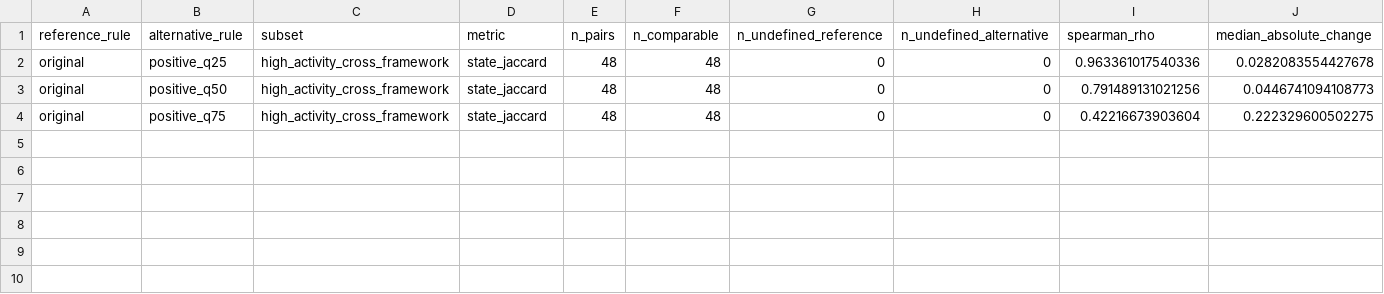
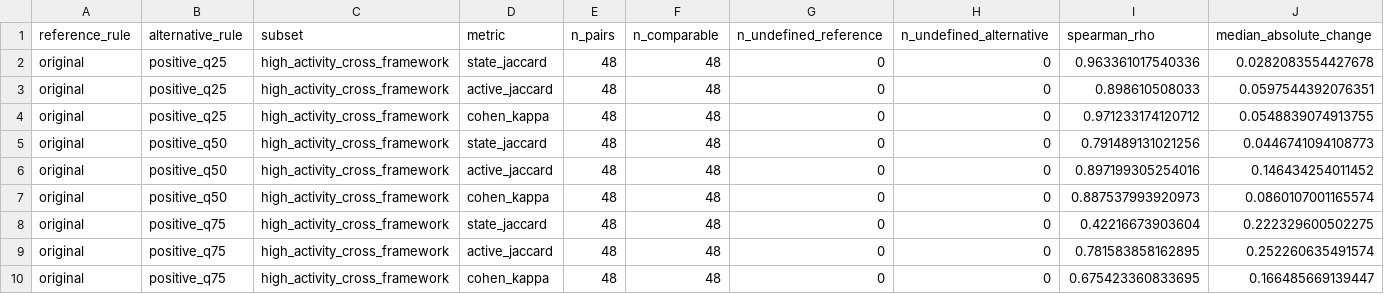
Before and after one commit to marcorotanegroni/CNS_ML, a CSV file: results/revision/binary_concordance/rank_stability.csv, drawn as a sheet.

```diff
--- a/results/revision/binary_concordance/rank_stability.csv
+++ b/results/revision/binary_concordance/rank_stability.csv
@@ -2,3 +2,9 @@
 "original","positive_q25","high_activity_cross_framework","state_jaccard",48,48,0,0,0.963361017540336,0.0282083554427678
+"original","positive_q25","high_activity_cross_framework","active_jaccard",48,48,0,0,0.898610508033,0.0597544392076351
+"original","positive_q25","high_activity_cross_framework","cohen_kappa",48,48,0,0,0.971233174120712,0.0548839074913755
 "original","positive_q50","high_activity_cross_framework","state_jaccard",48,48,0,0,0.791489131021256,0.0446741094108773
+"original","positive_q50","high_activity_cross_framework","active_jaccard",48,48,0,0,0.897199305254016,0.146434254011452
+"original","positive_q50","high_activity_cross_framework","cohen_kappa",48,48,0,0,0.887537993920973,0.0860107001165574
 "original","positive_q75","high_activity_cross_framework","state_jaccard",48,48,0,0,0.42216673903604,0.222329600502275
+"original","positive_q75","high_activity_cross_framework","active_jaccard",48,48,0,0,0.781583858162895,0.252260635491574
+"original","positive_q75","high_activity_cross_framework","cohen_kappa",48,48,0,0,0.675423360833695,0.166485669139447
```
Also changed, not shown: results/revision/binary_concordance/principal_pairs.csv, 19 other files.
